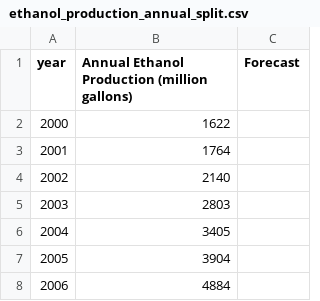
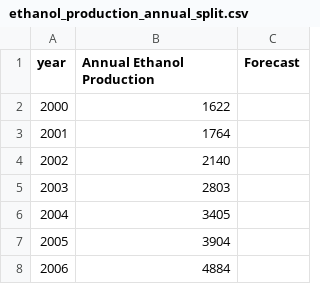
Before and after one commit to hruck/growthenergy-dashboard-data, a CSV file: production/ethanol_production_annual_split.csv, drawn as a sheet; only a part is shown.

Commit message:
Update ethanol_production_annual_split.csv

```diff
--- a/production/ethanol_production_annual_split.csv
+++ b/production/ethanol_production_annual_split.csv
@@ -1,2 +1,2 @@
-year,Annual Ethanol Production (million gallons),Forecast
+year,Annual Ethanol Production,Forecast
 2000,1622,
```
